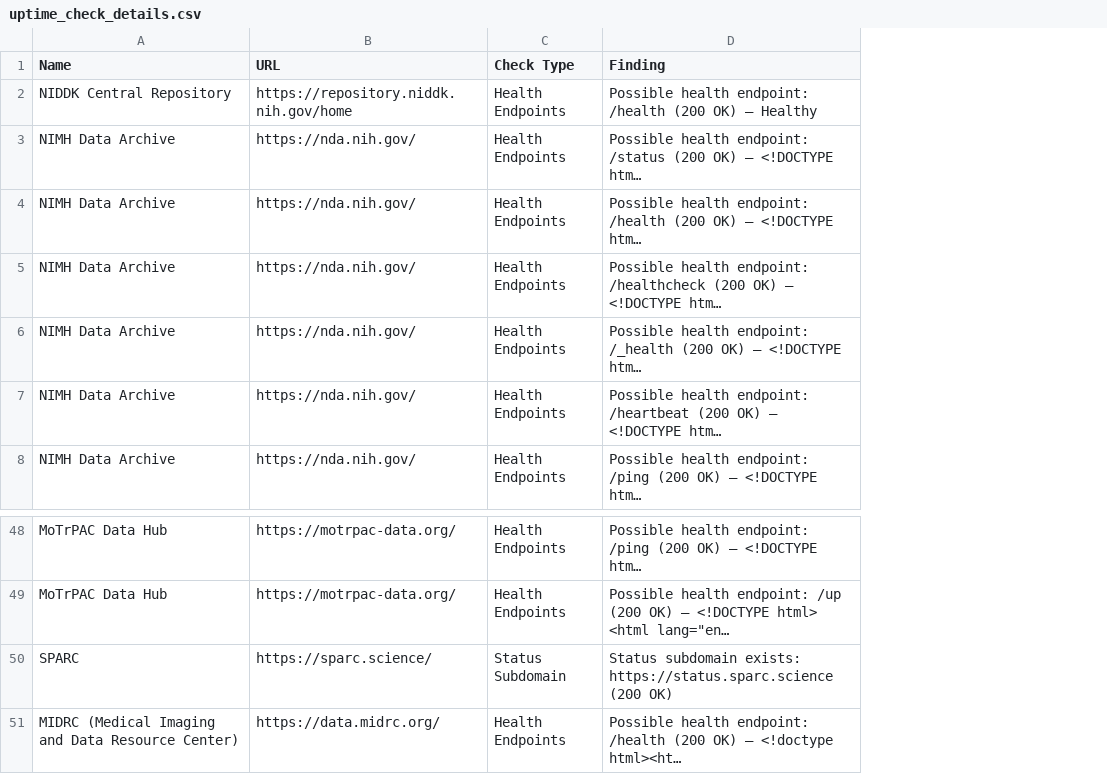
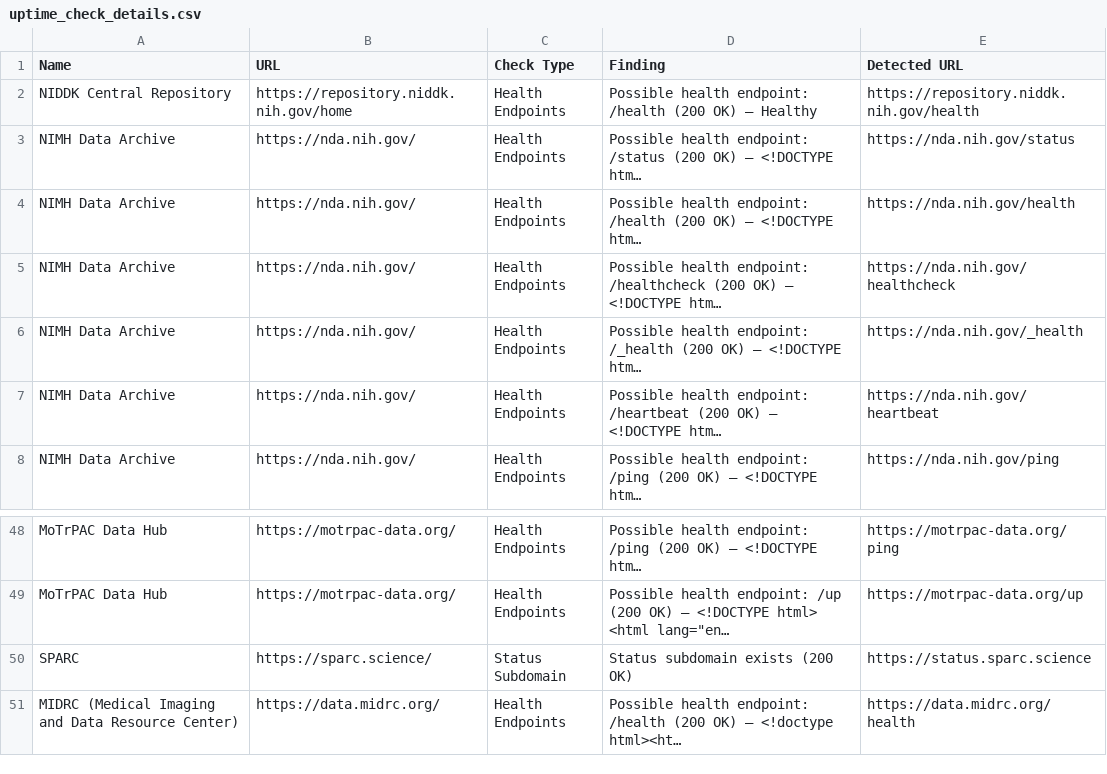
Before and after one commit to gtsueng/IC_landscape_repo, a CSV file: results/uptime_check_details.csv, drawn as a sheet; only a part is shown, gaps mark what is left out; long unchanged cells end in …; the diff names each change by its address in the sheet, - before the commit and + after, or states it on an @@ line.

```diff
--- a/results/uptime_check_details.csv
+++ b/results/uptime_check_details.csv
+column E (Detected URL), rows 2-8: https://repository.niddk.nih.gov/health | https://nda.nih.gov/status | https://nda.nih.gov/health | https://nda.nih.gov/healthcheck | https://nda.nih.gov/_health | https://nda.nih.gov/heartbeat | https://nda.nih.gov/ping; rows 48-51: https://motrpac-data.org/ping | https://motrpac-data.org/up | https://status.sparc.science | https://data.midrc.org/health
-D50 (Finding): Status subdomain exists: https://status.sparc.science (200 OK)
+D50 (Finding): Status subdomain exists (200 OK)
```
Also changed, not shown: 5 other files.
